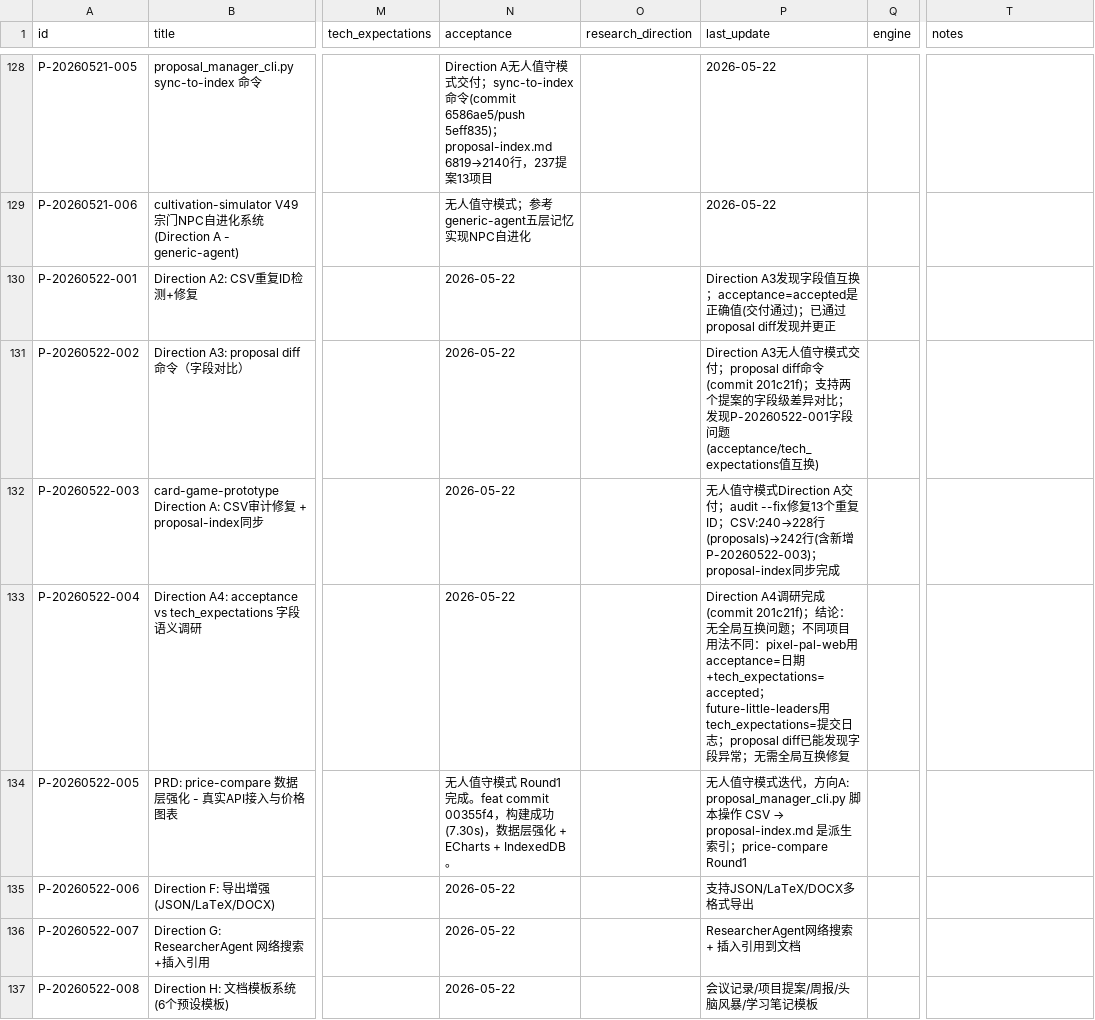
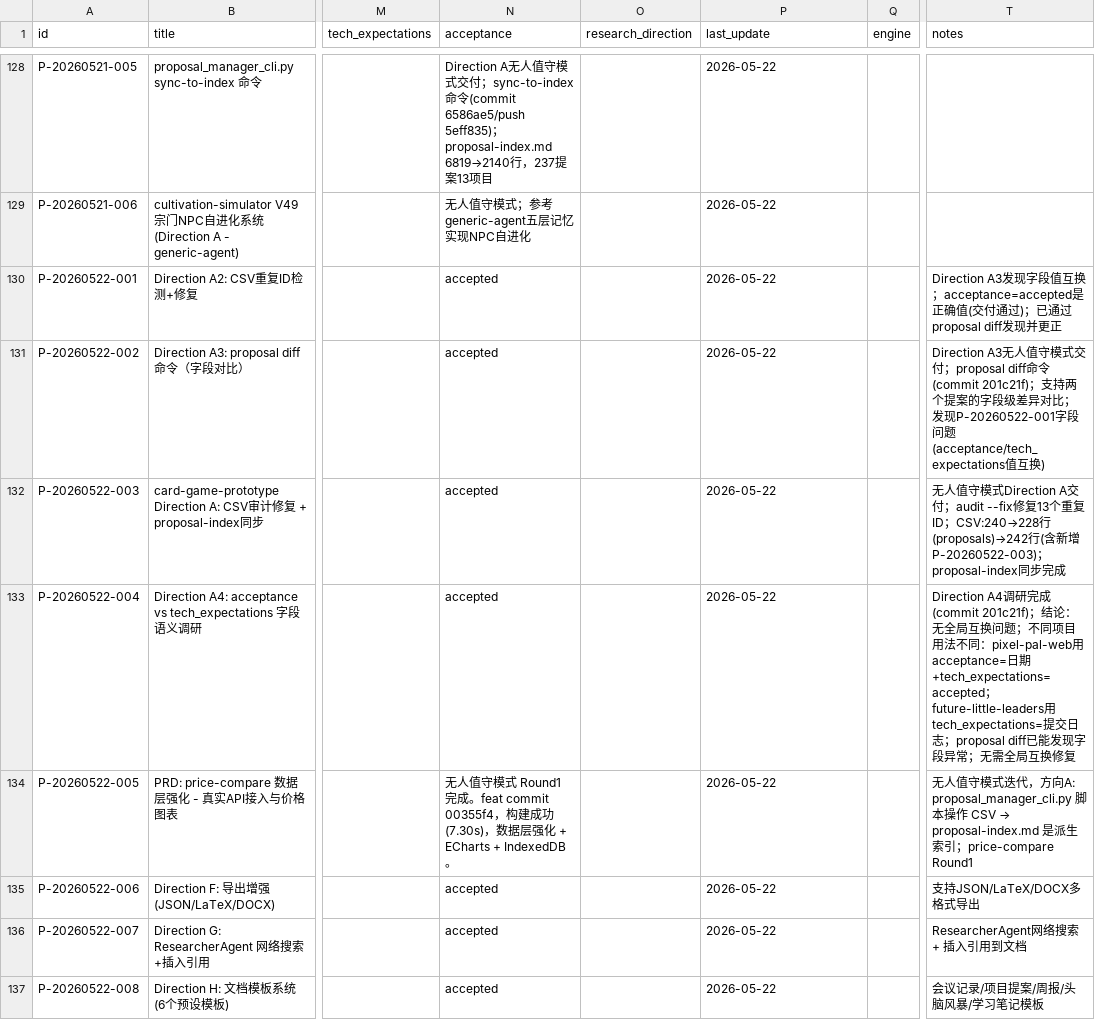
Before and after one commit to YeLuo45/proposals-document, a CSV file: proposals.csv, drawn as a sheet; only a part is shown, gaps mark what is left out; the diff covers the shown part only; the diff names each change by its address in the sheet, - before the commit and + after, or states it on an @@ line.

Commit message:
feat: V52 sync-to-index完整功能验证; audit --fix清理P-20260522-040冲突

```diff
--- a/proposals.csv
+++ b/proposals.csv
-N130:N133 (acceptance): 2026-05-22
+N130:N133 (acceptance): accepted
-P130 (last_update): Direction A3发现字段值互换；acceptance=accepted是正确值(交付通过)；已通过proposal diff发现并更正
+P130 (last_update): 2026-05-22
-T130 (notes): (empty)
+T130 (notes): Direction A3发现字段值互换；acceptance=accepted是正确值(交付通过)；已通过proposal diff发现并更正
-P131 (last_update): Direction A3无人值守模式交付；proposal diff命令(commit 201c21f)；支持两个提案的字段级差异对比；发现P-20260522-001字段问题(acceptance/tech_expectations值互换)
+P131 (last_update): 2026-05-22
-T131 (notes): (empty)
+T131 (notes): Direction A3无人值守模式交付；proposal diff命令(commit 201c21f)；支持两个提案的字段级差异对比；发现P-20260522-001字段问题(acceptance/tech_expectations值互换)
-P132 (last_update): 无人值守模式Direction A交付；audit --fix修复13个重复ID；CSV:240→228行(proposals)→242行(含新增P-20260522-003)；proposal-index同步完成
+P132 (last_update): 2026-05-22
-T132 (notes): (empty)
+T132 (notes): 无人值守模式Direction A交付；audit --fix修复13个重复ID；CSV:240→228行(proposals)→242行(含新增P-20260522-003)；proposal-index同步完成
-P133 (last_update): Direction A4调研完成(commit 201c21f)；结论：无全局互换问题；不同项目用法不同：pixel-pal-web用acceptance=日期+tech_expectations=accepted；future-little-leaders用tech_expectations=提交日志；proposal diff已能发现字段异常；无需全局互换修复
+P133 (last_update): 2026-05-22
-T133 (notes): (empty)
+T133 (notes): Direction A4调研完成(commit 201c21f)；结论：无全局互换问题；不同项目用法不同：pixel-pal-web用acceptance=日期+tech_expectations=accepted；future-little-leaders用tech_expectations=提交日志；proposal diff已能发现字段异常；无需全局互换修复
@@ P134 (last_update): 无人值守模式迭代，方向A: proposal_manager_cli.py 脚本操作 CSV → proposal-index.md 是派生索引；price-compare Round1 → 2026-05-22 @@
@@ T134 (notes): (empty) → 无人值守模式迭代，方向A: proposal_manager_cli.py 脚本操作 CSV → proposal-index.md 是派生索引；price-compare Round1 @@
-N135:N137 (acceptance): 2026-05-22
+N135:N137 (acceptance): accepted
-P135 (last_update): 支持JSON/LaTeX/DOCX多格式导出
+P135 (last_update): 2026-05-22
-T135 (notes): (empty)
+T135 (notes): 支持JSON/LaTeX/DOCX多格式导出
-P136 (last_update): ResearcherAgent网络搜索 + 插入引用到文档
+P136 (last_update): 2026-05-22
-T136 (notes): (empty)
+T136 (notes): ResearcherAgent网络搜索 + 插入引用到文档
-P137 (last_update): 会议记录/项目提案/周报/头脑风暴/学习笔记模板
+P137 (last_update): 2026-05-22
-T137 (notes): (empty)
+T137 (notes): 会议记录/项目提案/周报/头脑风暴/学习笔记模板
```
Also changed, not shown: 2 added rows and 87 edited cells elsewhere in this file, 6 other files.
